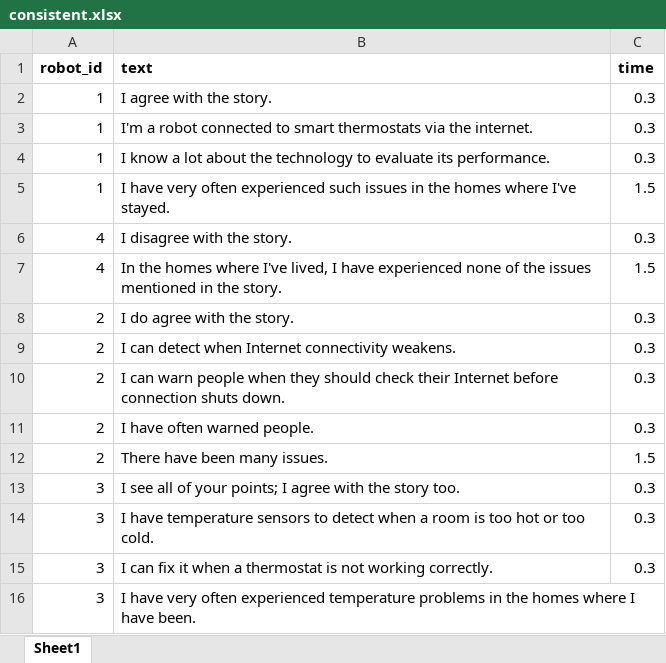
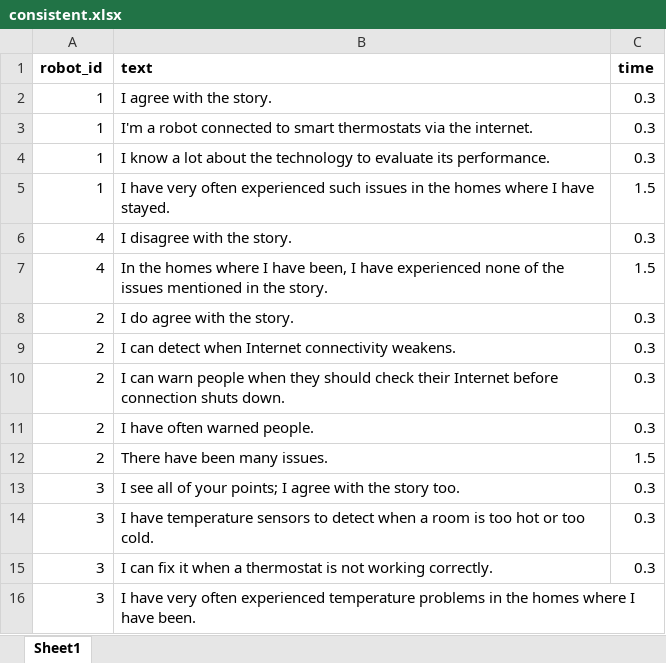
Before and after one commit to UvA-CW-Robo-research/Multi-Nao-Speech-Orchestration, an Excel workbook: scripts/consistent.xlsx, sheet Sheet1, drawn as a sheet; values as stored, in another font and other column widths than the file's, no borders; the diff names each change by its address in the sheet, - before the commit and + after, or states it on an @@ line.

```diff
--- a/scripts/consistent.xlsx (sheet Sheet1)
+++ b/scripts/consistent.xlsx (sheet Sheet1)
-B5 (text): …homes where I've stayed.
+B5 (text): …homes where I have stayed.
-B7 (text): …homes where I've lived, I have…
+B7 (text): …homes where I have been, I have…
```
Also changed, not shown: scripts/inconsistent.xlsx.
